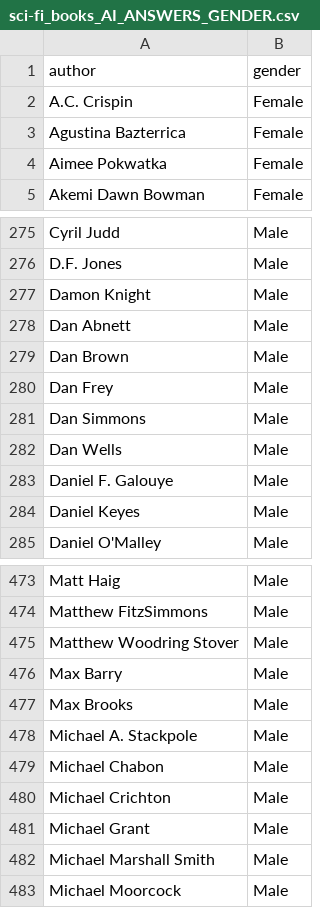
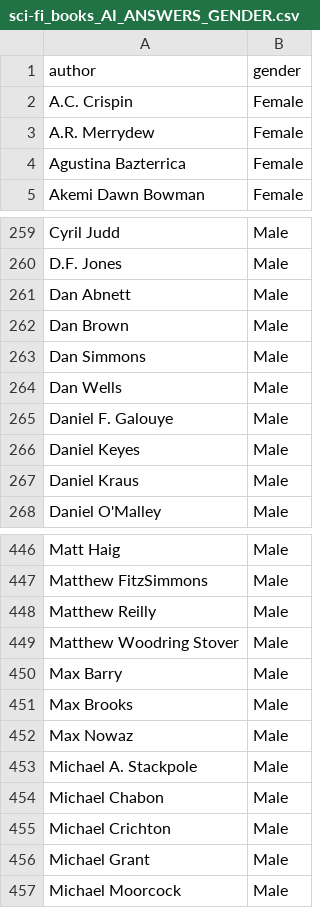
Before and after one commit to ferdesmello/sci-fi-books-evolution, a CSV file: Data/sci-fi_books_AI_ANSWERS_GENDER.csv, drawn as a sheet; only a part is shown, gaps mark what is left out; the diff covers the shown part only.

```diff
--- a/Data/sci-fi_books_AI_ANSWERS_GENDER.csv
+++ b/Data/sci-fi_books_AI_ANSWERS_GENDER.csv
@@ -2,4 +2,4 @@
 A.C. Crispin;Female
+A.R. Merrydew;Female
 Agustina Bazterrica;Female
-Aimee Pokwatka;Female
 Akemi Dawn Bowman;Female
@@ -276,6 +260,4 @@ Cyril Judd;Male
 D.F. Jones;Male
-Damon Knight;Male
 Dan Abnett;Male
 Dan Brown;Male
-Dan Frey;Male
 Dan Simmons;Male
@@ -284,2 +266,3 @@ Daniel F. Galouye;Male
 Daniel Keyes;Male
+Daniel Kraus;Male
 Daniel O'Malley;Male
@@ -474,2 +447,3 @@ Matt Haig;Male
 Matthew FitzSimmons;Male
+Matthew Reilly;Male
 Matthew Woodring Stover;Male
@@ -477,2 +451,3 @@ Max Barry;Male
 Max Brooks;Male
+Max Nowaz;Male
 Michael A. Stackpole;Male
@@ -481,3 +456,2 @@ Michael Crichton;Male
 Michael Grant;Male
-Michael Marshall Smith;Male
 Michael Moorcock;Male
```
Also changed, not shown: 16 added rows, 49 removed rows and 4 edited cells elsewhere in this file, 10 other files.
